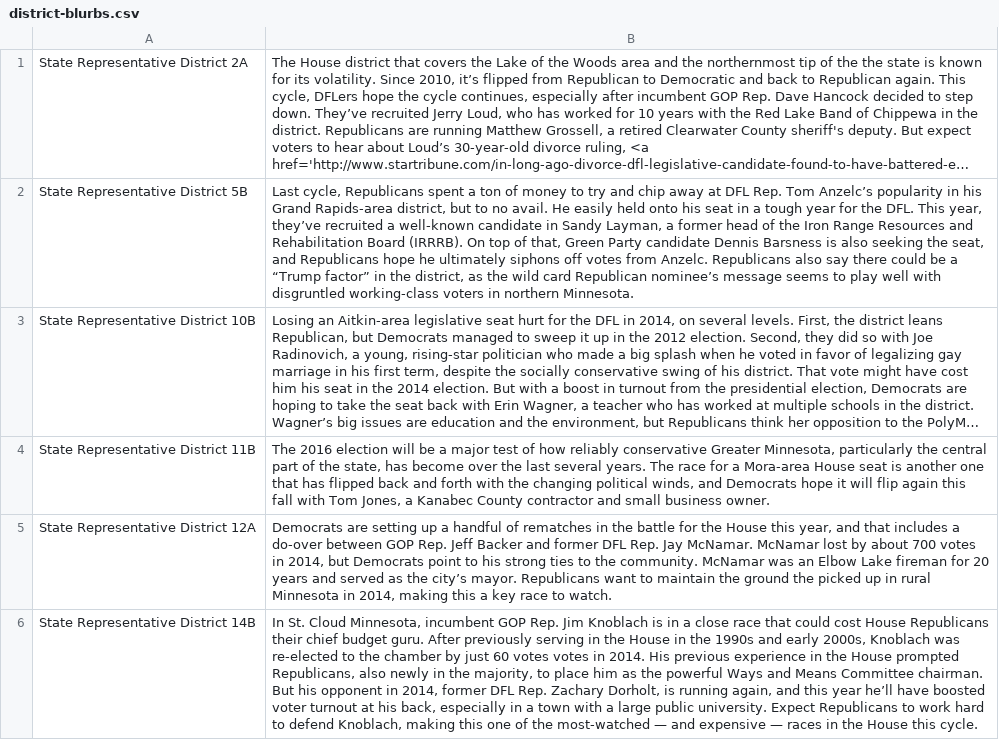
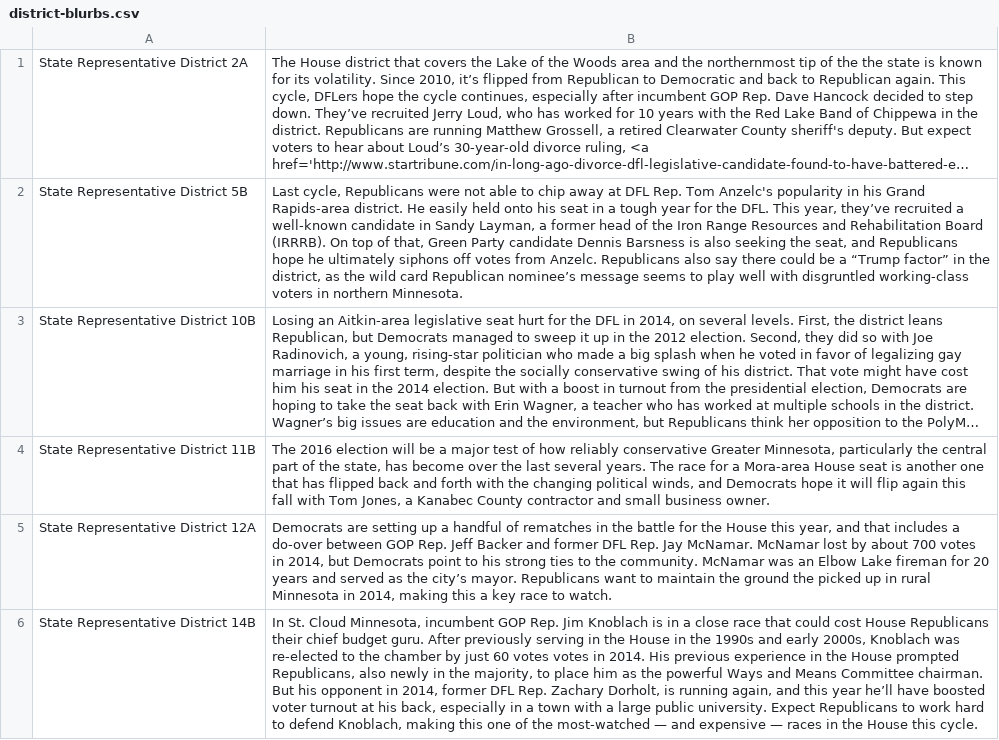
Before and after one commit to MinnPost/minnpost-districts-to-watch-2016, a CSV file: data/district-blurbs.csv, drawn as a sheet; only a part is shown; long unchanged cells end in …; the diff names each change by its address in the sheet, - before the commit and + after, or states it on an @@ line.

Commit message:
Tweaks blurb

```diff
--- a/data/district-blurbs.csv
+++ b/data/district-blurbs.csv
-B2: …cycle, Republicans spent a ton of money to try and chip away at DFL Rep. Tom Anzelc’s popularity in his Grand Rapids-area district, but to no avail. He easily…
+B2: …cycle, Republicans were not able to chip away at DFL Rep. Tom Anzelc's popularity in his Grand Rapids-area district. He easily…
```
